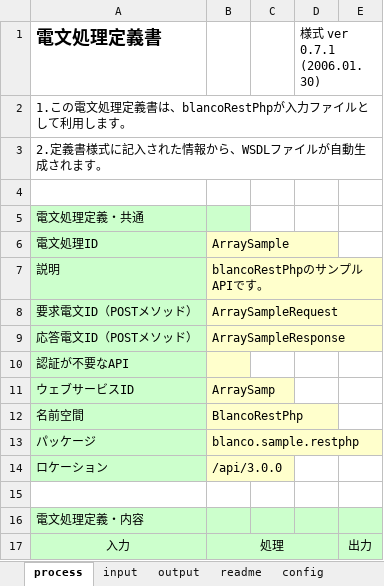
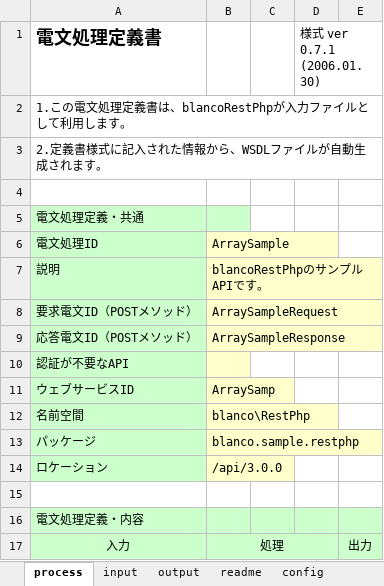
Before and after one commit to uedaueo/blancoRestPhp, an Excel workbook: meta/api/BlancoRestPhpArraySample.xlsx, sheet process, drawn as a sheet; values as stored, in another font and other column widths than the file's, no borders; the diff names each change by its address in the sheet, - before the commit and + after, or states it on an @@ line.

Commit message:
Replace blancocg from 2.0.2 to 2.0.3 to adapt PHP namespace.

```diff
--- a/meta/api/BlancoRestPhpArraySample.xlsx (sheet process)
+++ b/meta/api/BlancoRestPhpArraySample.xlsx (sheet process)
-B12: BlancoRestPhp
+B12: blanco\RestPhp
```
Also changed, not shown: sheet input, sheet output, 3 other files.
